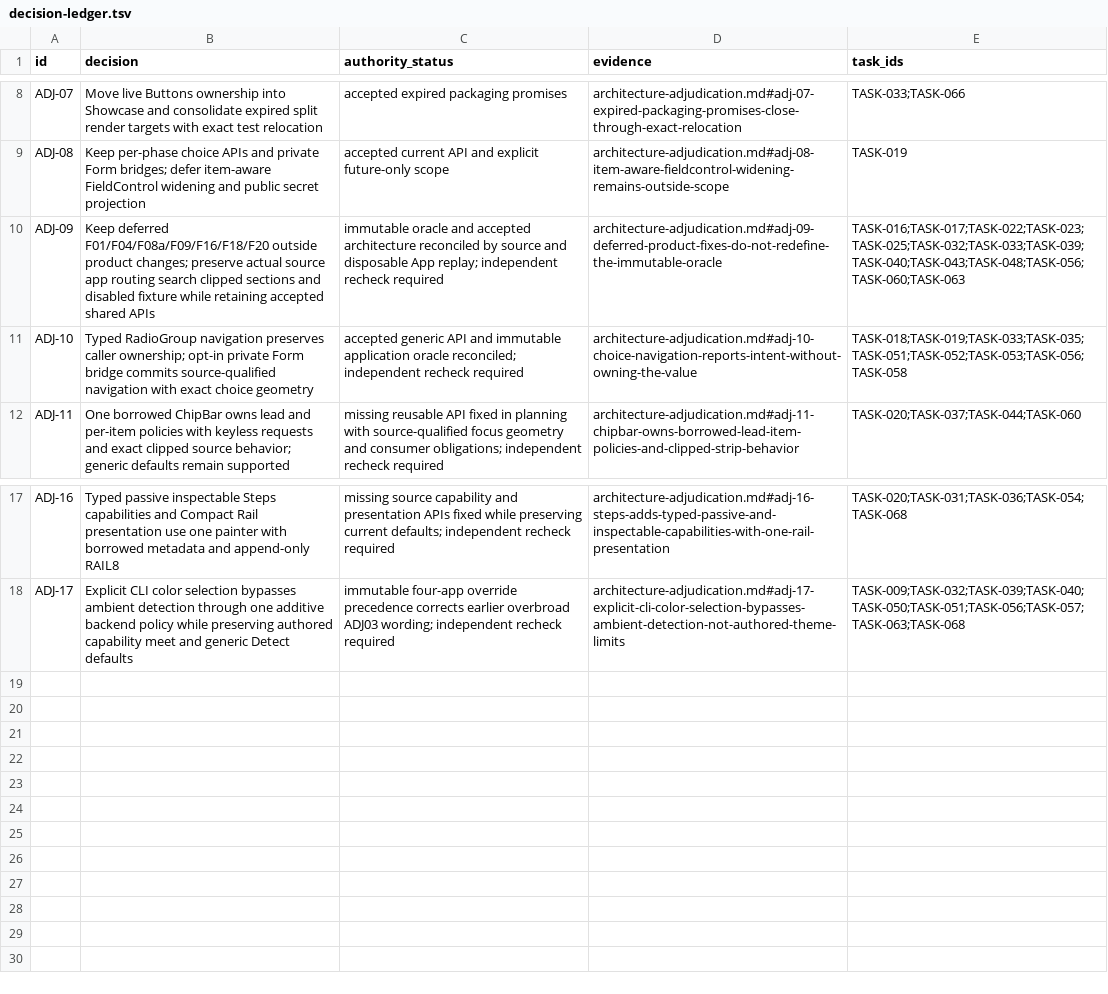
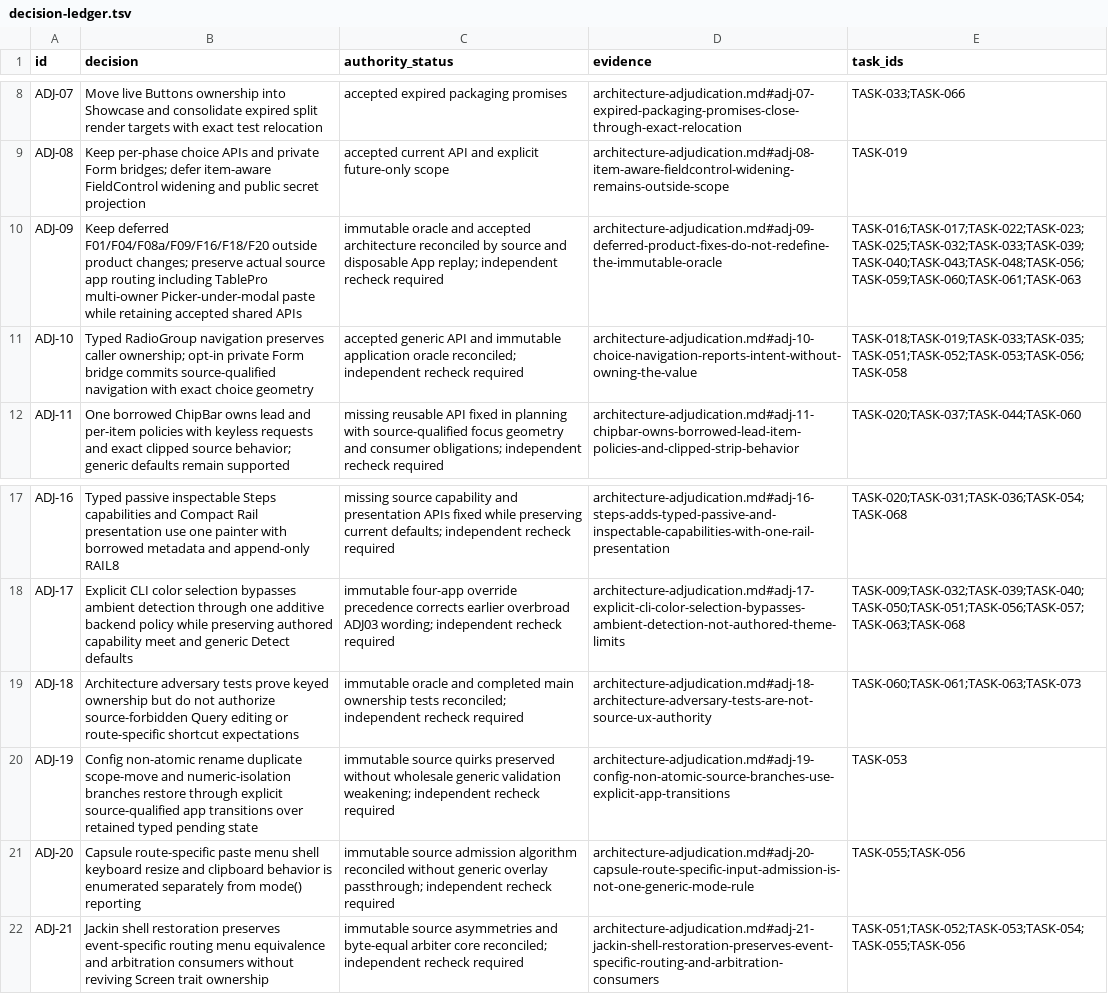
Before and after one commit to donbeave/terminal-components-claude, a TSV file: docs/refactoring-plan/decision-ledger.tsv, drawn as a sheet; only a part is shown, gaps mark what is left out.

```diff
--- a/docs/refactoring-plan/decision-ledger.tsv
+++ b/docs/refactoring-plan/decision-ledger.tsv
@@ -9,3 +9,3 @@ ADJ-07	Move live Buttons ownership into Showcase and consolidate expired split r
 ADJ-08	Keep per-phase choice APIs and private Form bridges; defer item-aware FieldControl widening and public secret projection	accepted current API and explicit future-only scope	architecture-adjudication.md#adj-08-item-aware-fieldcontrol-widening-remains-outside-scope	TASK-019
-ADJ-09	Keep deferred F01/F04/F08a/F09/F16/F18/F20 outside product changes; preserve actual source app routing search clipped sections and disabled fixture while retaining accepted shared APIs	immutable oracle and accepted architecture reconciled by source and disposable App replay; independent recheck required	architecture-adjudication.md#adj-09-deferred-product-fixes-do-not-redefine-the-immutable-oracle	TASK-016;TASK-017;TASK-022;TASK-023;TASK-025;TASK-032;TASK-033;TASK-039;TASK-040;TASK-043;TASK-048;TASK-056;TASK-060;TASK-063
+ADJ-09	Keep deferred F01/F04/F08a/F09/F16/F18/F20 outside product changes; preserve actual source app routing including TablePro multi-owner Picker-under-modal paste while retaining accepted shared APIs	immutable oracle and accepted architecture reconciled by source and disposable App replay; independent recheck required	architecture-adjudication.md#adj-09-deferred-product-fixes-do-not-redefine-the-immutable-oracle	TASK-016;TASK-017;TASK-022;TASK-023;TASK-025;TASK-032;TASK-033;TASK-039;TASK-040;TASK-043;TASK-048;TASK-056;TASK-059;TASK-060;TASK-061;TASK-063
 ADJ-10	Typed RadioGroup navigation preserves caller ownership; opt-in private Form bridge commits source-qualified navigation with exact choice geometry	accepted generic API and immutable application oracle reconciled; independent recheck required	architecture-adjudication.md#adj-10-choice-navigation-reports-intent-without-owning-the-value	TASK-018;TASK-019;TASK-033;TASK-035;TASK-051;TASK-052;TASK-053;TASK-056;TASK-058
@@ -18 +18,5 @@ ADJ-16	Typed passive inspectable Steps capabilities and Compact Rail presentatio
 ADJ-17	Explicit CLI color selection bypasses ambient detection through one additive backend policy while preserving authored capability meet and generic Detect defaults	immutable four-app override precedence corrects earlier overbroad ADJ03 wording; independent recheck required	architecture-adjudication.md#adj-17-explicit-cli-color-selection-bypasses-ambient-detection-not-authored-theme-limits	TASK-009;TASK-032;TASK-039;TASK-040;TASK-050;TASK-051;TASK-056;TASK-057;TASK-063;TASK-068
+ADJ-18	Architecture adversary tests prove keyed ownership but do not authorize source-forbidden Query editing or route-specific shortcut expectations	immutable oracle and completed main ownership tests reconciled; independent recheck required	architecture-adjudication.md#adj-18-architecture-adversary-tests-are-not-source-ux-authority	TASK-060;TASK-061;TASK-063;TASK-073
+ADJ-19	Config non-atomic rename duplicate scope-move and numeric-isolation branches restore through explicit source-qualified app transitions over retained typed pending state	immutable source quirks preserved without wholesale generic validation weakening; independent recheck required	architecture-adjudication.md#adj-19-config-non-atomic-source-branches-use-explicit-app-transitions	TASK-053
+ADJ-20	Capsule route-specific paste menu shell keyboard resize and clipboard behavior is enumerated separately from mode() reporting	immutable source admission algorithm reconciled without generic overlay passthrough; independent recheck required	architecture-adjudication.md#adj-20-capsule-route-specific-input-admission-is-not-one-generic-mode-rule	TASK-055;TASK-056
+ADJ-21	Jackin shell restoration preserves event-specific routing menu equivalence and arbitration consumers without reviving Screen trait ownership	immutable source asymmetries and byte-equal arbiter core reconciled; independent recheck required	architecture-adjudication.md#adj-21-jackin-shell-restoration-preserves-event-specific-routing-and-arbitration-consumers	TASK-051;TASK-052;TASK-053;TASK-054;TASK-055;TASK-056
```
Also changed, not shown: docs/refactoring-plan/branch-diff-findings-jackin-tablepro.tsv, docs/refactoring-plan/reaudit-findings.tsv, 29 other files.
